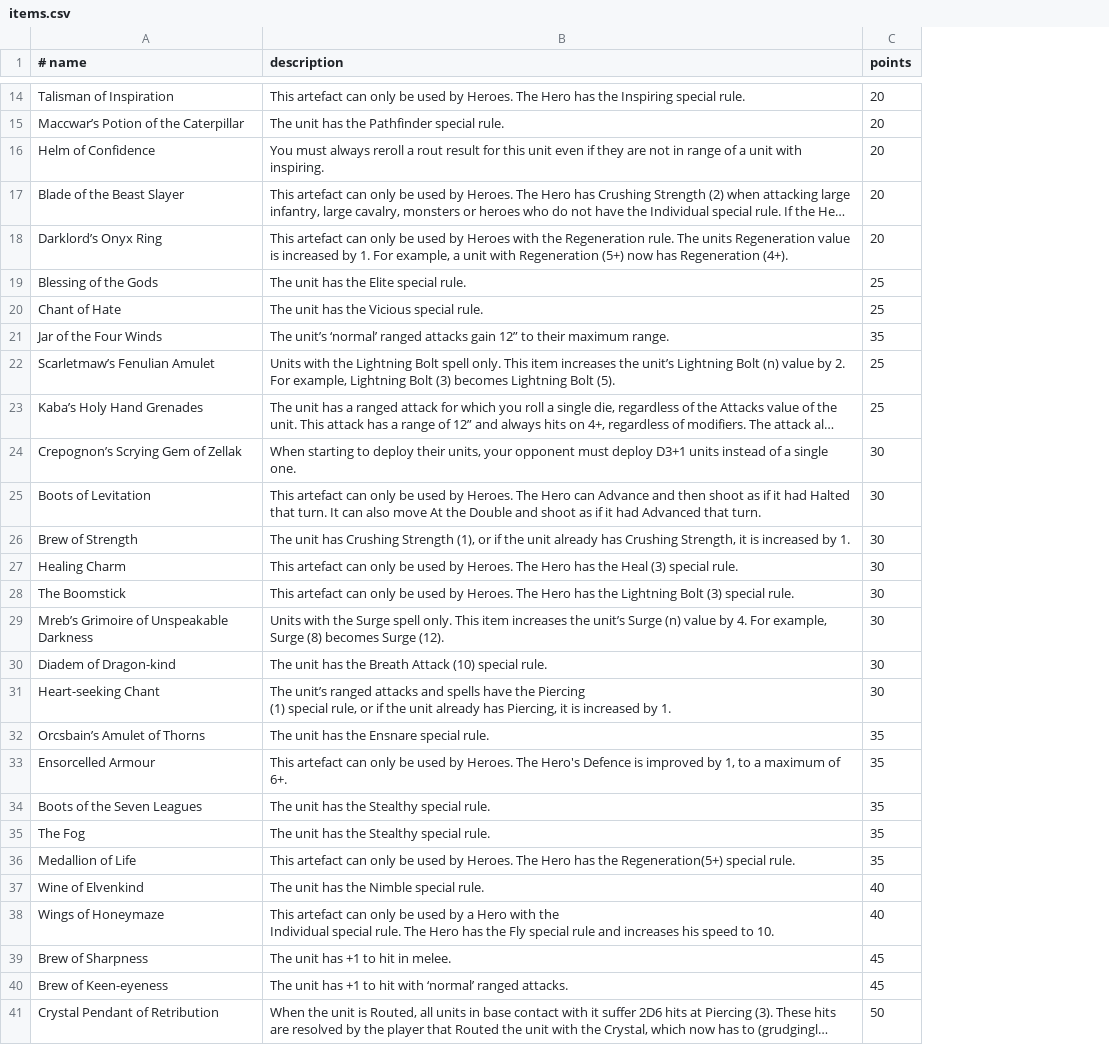
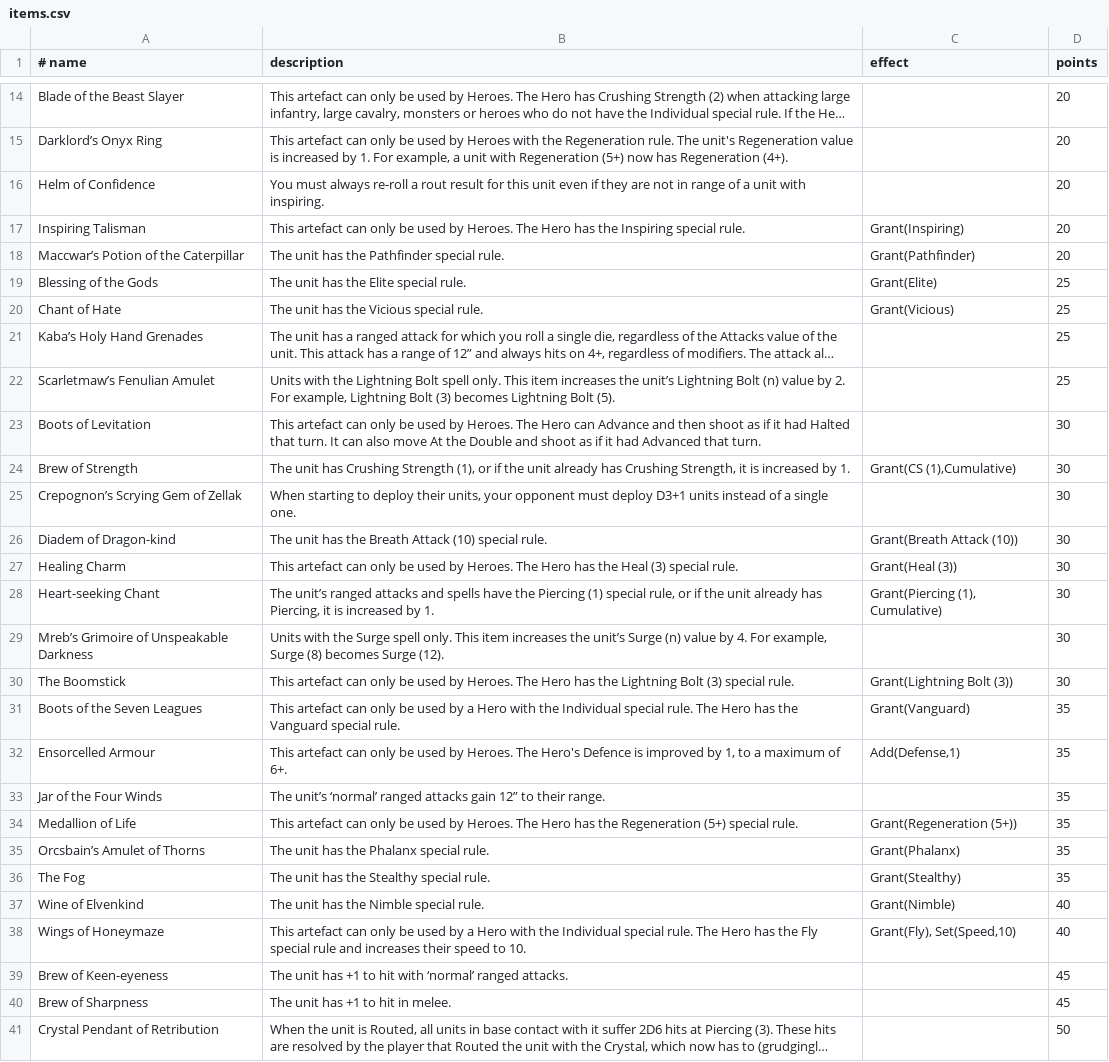
Before and after one commit to dheller1/kowsim, a CSV file: data/kow/items/items.csv, drawn as a sheet; only a part is shown, gaps mark what is left out; long unchanged cells end in …; removed rows and columns are numbered as before the commit, all else as after; the diff covers the shown part only; the diff names each change by its address in the sheet, - before the commit and + after, or states it on an @@ line.

Commit message:
Updated item list.

```diff
--- a/data/kow/items/items.csv
+++ b/data/kow/items/items.csv
+column C (effect), rows 17-20: Grant(Inspiring) | Grant(Pathfinder) | Grant(Elite) | Grant(Vicious); row 24: Grant(CS (1),Cumulative); row 27: Grant(Heal (3)); row 30: Grant(Lightning Bolt (3)); row 32: Add(Defense,1); rows 35-38: Grant(Phalanx) | Grant(Stealthy) | Grant(Nimble) | Grant(Fly), Set(Speed,10)
@@ row 17 moved to row 14: Blade of the Beast Slayer @@
+row 15: Darklord’s Onyx Ring | This artefact can only be used by Heroes with the Regeneration rule. The unit's Regeneration value is increased by 1. For example, a unit with Regeneration (5+) now has Regeneration (4+). |  | 20
+row 16: Helm of Confidence | You must always re-roll a rout result for this unit even if they are not in range of a unit with inspiring. |  | 20
-A17 (# name): Talisman of Inspiration
+A17 (# name): Inspiring Talisman
-row 16: Helm of Confidence | You must always reroll a rout result for this unit even if they are not in range of a unit with inspiring. | 20
-row 18: Darklord’s Onyx Ring | This artefact can only be used by Heroes with the Regeneration rule. The units Regeneration value is increased by 1. For example, a unit with Regeneration (5+) now has Regeneration (4+). | 20
-row 21: Jar of the Four Winds | The unit’s ‘normal’ ranged attacks gain 12” to their maximum range. | 35
@@ row 23 moved to row 21: Kaba’s Holy Hand Grenades @@
@@ row 24 moved to row 25: Crepognon’s Scrying Gem of Zellak @@
@@ row 30 moved to row 26: Diadem of Dragon-kind @@
@@ row 31 moved to row 28: Heart-seeking Chant @@
-row 32: Orcsbain’s Amulet of Thorns | The unit has the Ensnare special rule. | 35
+row 31: Boots of the Seven Leagues | This artefact can only be used by a Hero with the Individual special rule. The Hero has the Vanguard special rule. | Grant(Vanguard) | 35
+row 33: Jar of the Four Winds | The unit’s ‘normal’ ranged attacks gain 12” to their range. |  | 35
+row 34: Medallion of Life | This artefact can only be used by Heroes. The Hero has the Regeneration (5+) special rule. | Grant(Regeneration (5+)) | 35
-A35 (# name): Boots of the Seven Leagues
+A35 (# name): Orcsbain’s Amulet of Thorns
-B35 (description): The unit has the Stealthy special rule.
+B35 (description): The unit has the Phalanx special rule.
-row 36: Medallion of Life | This artefact can only be used by Heroes. The Hero has the Regeneration(5+) special rule. | 35
-B38 (description): …and increases his speed to…
+B38 (description): …and increases their speed to…
@@ row 40 moved to row 39: Brew of Keen-eyeness @@
```
Also changed, not shown: 5 moved rows and 4 edited cells elsewhere in this file, 2 other files.
